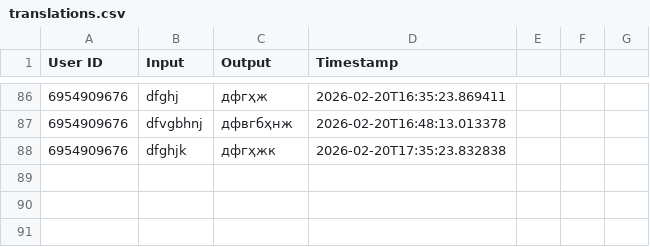
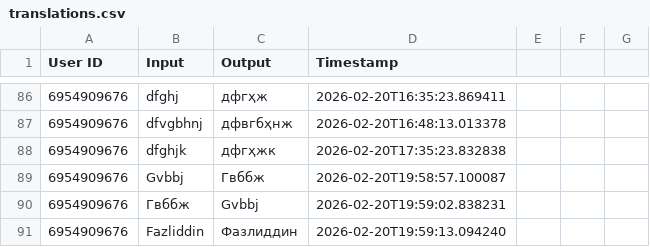
Before and after one commit to ShoxGit19/Telegram_BOT, a CSV file: translations.csv, drawn as a sheet; only a part is shown, gaps mark what is left out; the diff names each change by its address in the sheet, - before the commit and + after, or states it on an @@ line.

Commit message:
Auto save

```diff
--- a/translations.csv
+++ b/translations.csv
+row 89: 6954909676 | Gvbbj | Гвббж | 2026-02-20T19:58:57.100087
+row 90: 6954909676 | Гвббж | Gvbbj | 2026-02-20T19:59:02.838231
+row 91: 6954909676 | Fazliddin | Фазлиддин | 2026-02-20T19:59:13.094240
```
